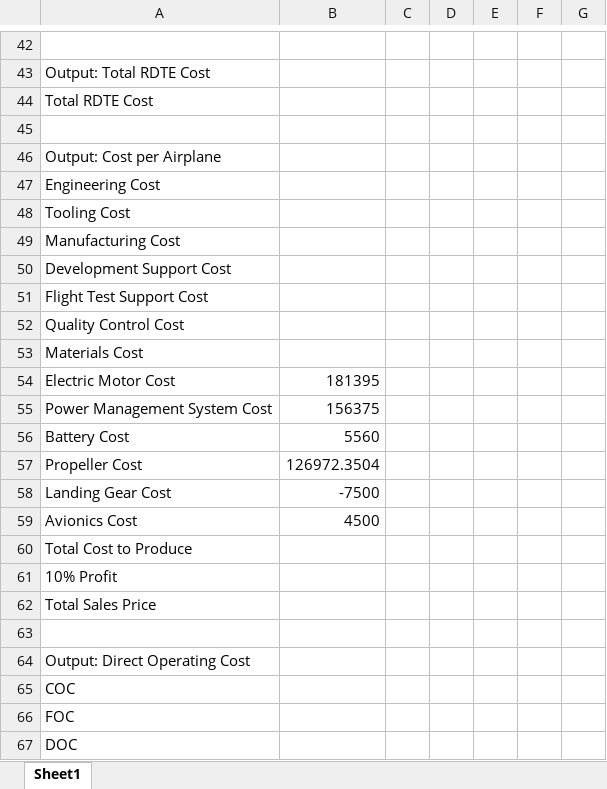
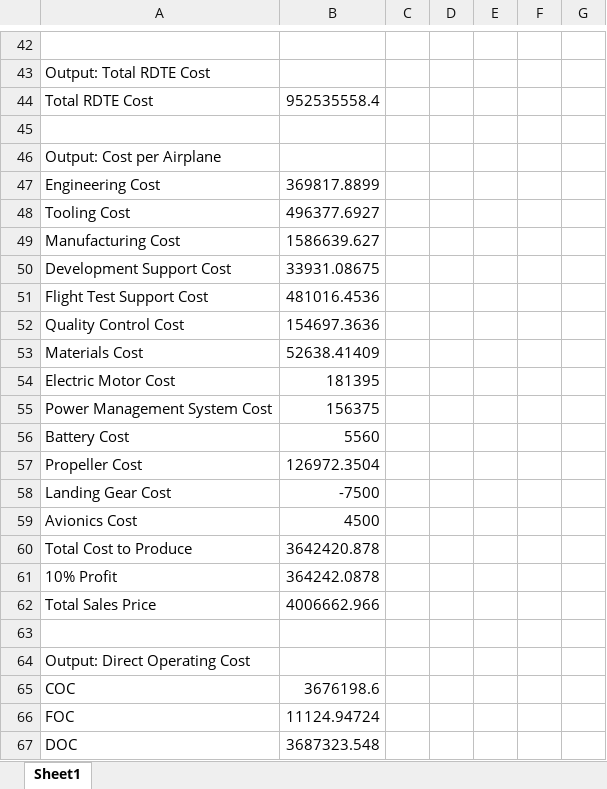
Before and after one commit to eshanlon/SunGoldSkies, an Excel workbook: A2/cost_estimate_DL.xlsx, sheet Sheet1, drawn as a sheet; only a part is shown, gaps mark what is left out; values as stored, in another font and other column widths than the file's, no borders; the diff names each change by its address in the sheet, - before the commit and + after, or states it on an @@ line.

```diff
--- a/A2/cost_estimate_DL.xlsx (sheet Sheet1)
+++ b/A2/cost_estimate_DL.xlsx (sheet Sheet1)
-B44: (empty)
+B44: 952535558.4
-B47: (empty)
+B47: 369817.8899
-B48: (empty)
+B48: 496377.6927
-B49: (empty)
+B49: 1586639.627
-B50: (empty)
+B50: 33931.08675
-B51: (empty)
+B51: 481016.4536
-B52: (empty)
+B52: 154697.3636
-B53: (empty)
+B53: 52638.41409
-B60: (empty)
+B60: 3642420.878
-B61: (empty)
+B61: 364242.0878
-B62: (empty)
+B62: 4006662.966
-B65: (empty)
+B65: 3676198.6
-B66: (empty)
+B66: 11124.94724
-B67: (empty)
+B67: 3687323.548
```
Also changed, not shown: A2/cost_estimate_AC.xlsx, A2/cost_estimate_EK.xlsx, 1 other file.
